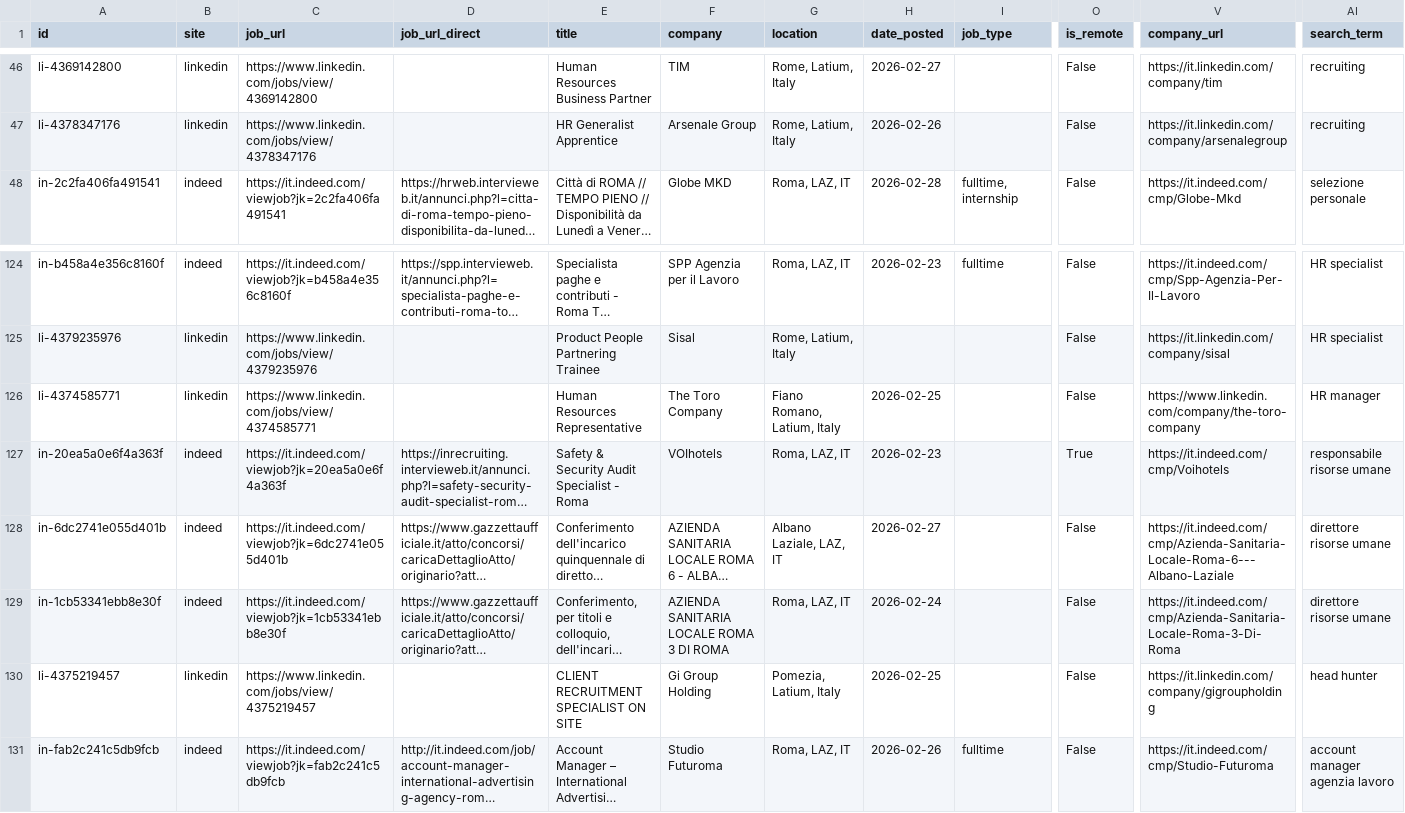
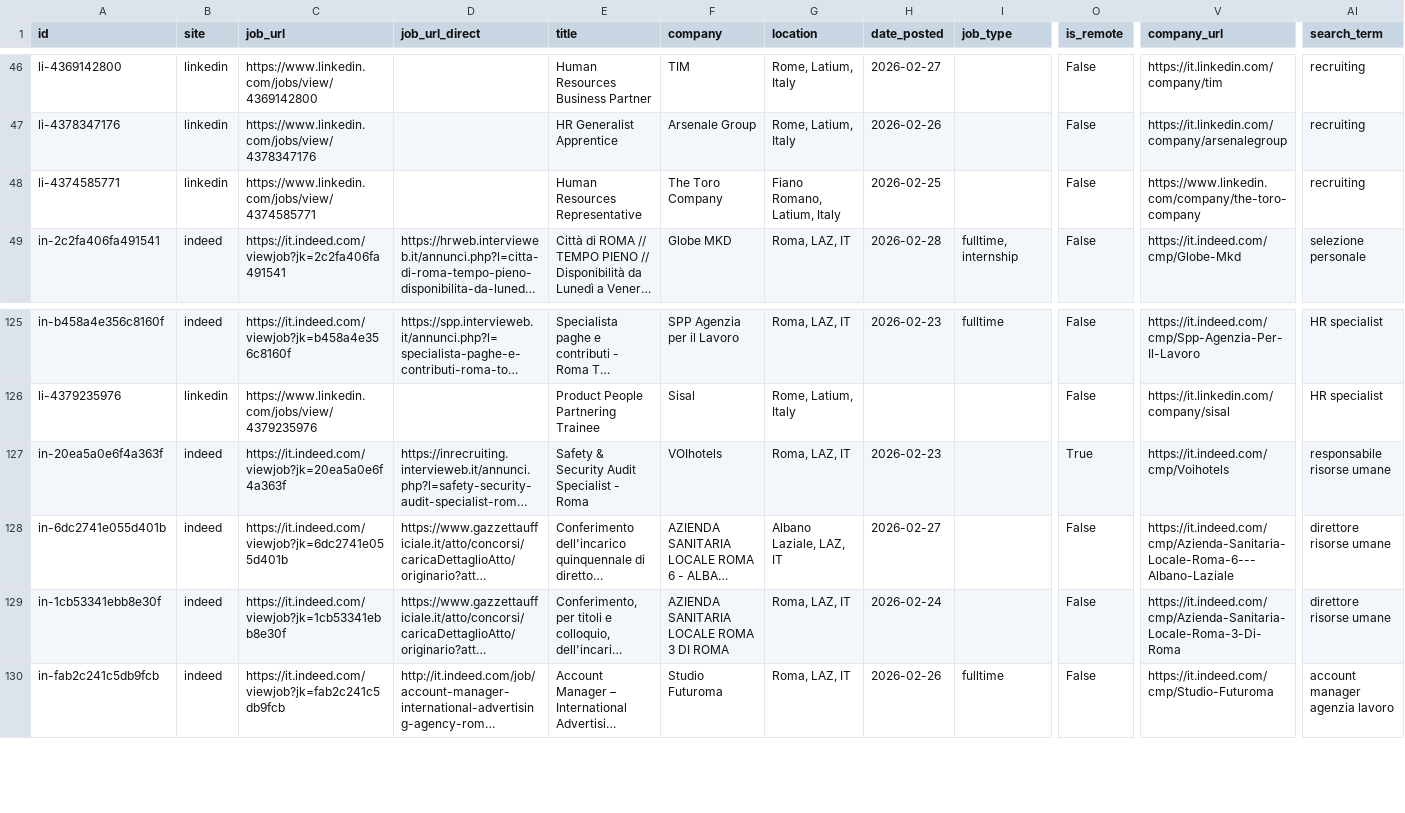
Before and after one commit to FabioDeLuca1977/ta-monitor, a CSV file: output/ta_jobs_2026-02-28.csv, drawn as a sheet; only a part is shown, gaps mark what is left out; long unchanged cells end in …; removed rows and columns are numbered as before the commit, all else as after; rows hold the shown columns only; the diff names each change by its address in the sheet, - before the commit and + after, or states it on an @@ line.

```diff
--- a/output/ta_jobs_2026-02-28.csv
+++ b/output/ta_jobs_2026-02-28.csv
+row 48: li-4374585771 | linkedin | https://www.linkedin.com/jobs/view/4374585771 |  | Human Resources Representative | The Toro Company | Fiano Romano, Latium, Italy | 2026-02-25 |  | False | https://www.linkedin.com/company/the-toro-company | recruiting
-row 126: li-4374585771 | linkedin | https://www.linkedin.com/jobs/view/4374585771 |  | Human Resources Representative | The Toro Company | Fiano Romano, Latium, Italy | 2026-02-25 |  | False | https://www.linkedin.com/company/the-toro-company | HR manager
-row 130: li-4375219457 | linkedin | https://www.linkedin.com/jobs/view/4375219457 |  | CLIENT RECRUITMENT SPECIALIST ON SITE | Gi Group Holding | Pomezia, Latium, Italy | 2026-02-25 |  | False | https://it.linkedin.com/company/gigroupholding | head hunter
```
Also changed, not shown: 5 other files.
